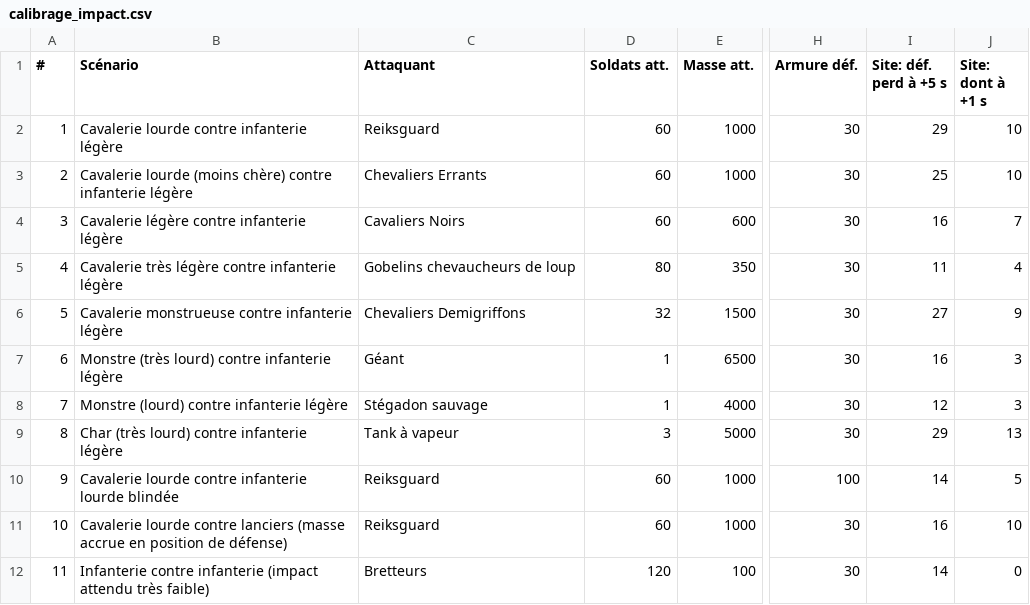
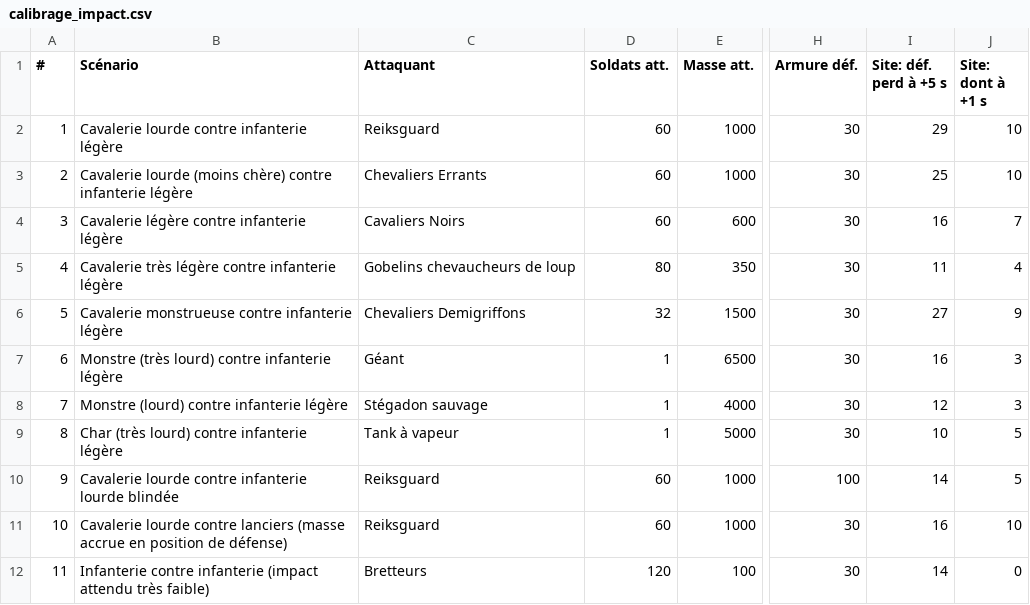
Before and after one commit to Volminoduro/tww3-tierlist-units, a CSV file: docs/calibrage_impact.csv, drawn as a sheet; only a part is shown, gaps mark what is left out; the diff names each change by its address in the sheet, - before the commit and + after, or states it on an @@ line.

```diff
--- a/docs/calibrage_impact.csv
+++ b/docs/calibrage_impact.csv
-D9 (Soldats att.): 3
+D9 (Soldats att.): 1
-I9 (Site: déf. perd à +5 s): 29
+I9 (Site: déf. perd à +5 s): 10
-J9 (Site: dont à +1 s): 13
+J9 (Site: dont à +1 s): 5
```
Also changed, not shown: 6 other files.
